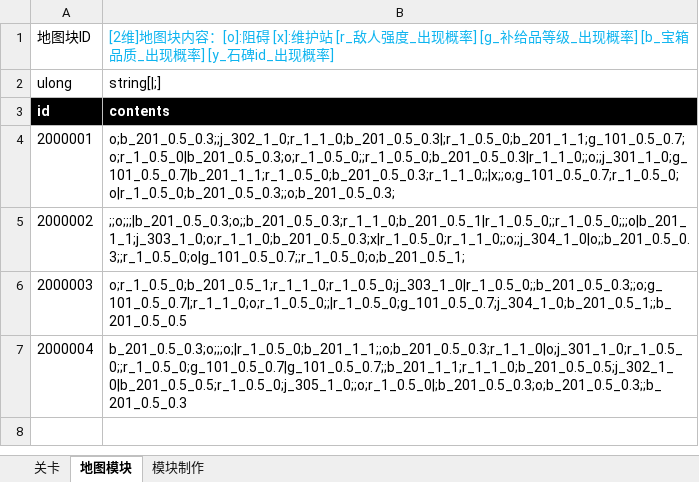
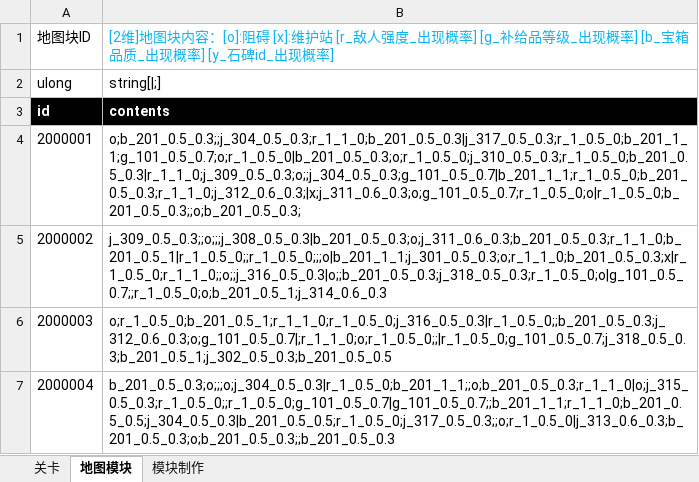
Before and after one commit to Canvastudio/Prometheus, an Excel workbook: Design/原始配置表/地图配置.xlsm, sheet 地图模块, drawn as a sheet; values as stored, in another font and other column widths than the file's, no borders; charts and pictures and conditional formats and table styles not drawn; the diff names each change by its address in the sheet, - before the commit and + after, or states it on an @@ line.

```diff
--- a/Design/原始配置表/地图配置.xlsm (sheet 地图模块)
+++ b/Design/原始配置表/地图配置.xlsm (sheet 地图模块)
-B4: o;b_201_0.5_0.3;;j_302_1_0;r_1_1_0;b_201_0.5_0.3|;r_1_0.5_0;b_201_1_1;g_101_0.5_0.7;o;r_1_0.5_0|b_201_0.5_0.3;o;r_1_0.5_0;;r_1_0.5_0;b_201_0.5_0.3|r_1_1_0;;o;;j_301_1_0;g_101_0.5_0.7|b_201_1_1;r_1_0.5_0;b_201_0.5_0.3;r_1_1_0;;|x;;o;g_101_0.5_0.7;r_1_0.5_0;o|r_1_0.5_0;b_201_0.5_0.3;;o;b_201_0.5_0.3;
+B4: o;b_201_0.5_0.3;;j_304_0.5_0.3;r_1_1_0;b_201_0.5_0.3|j_317_0.5_0.3;r_1_0.5_0;b_201_1_1;g_101_0.5_0.7;o;r_1_0.5_0|b_201_0.5_0.3;o;r_1_0.5_0;j_310_0.5_0.3;r_1_0.5_0;b_201_0.5_0.3|r_1_1_0;j_309_0.5_0.3;o;;j_304_0.5_0.3;g_101_0.5_0.7|b_201_1_1;r_1_0.5_0;b_201_0.5_0.3;r_1_1_0;j_312_0.6_0.3;|x;j_311_0.6_0.3;o;g_101_0.5_0.7;r_1_0.5_0;o|r_1_0.5_0;b_201_0.5_0.3;;o;b_201_0.5_0.3;
-B5: ;;o;;;|b_201_0.5_0.3;o;;b_201_0.5_0.3;r_1_1_0;b_201_0.5_1|r_1_0.5_0;;r_1_0.5_0;;;o|b_201_1_1;j_303_1_0;o;r_1_1_0;b_201_0.5_0.3;x|r_1_0.5_0;r_1_1_0;;o;;j_304_1_0|o;;b_201_0.5_0.3;;r_1_0.5_0;o|g_101_0.5_0.7;;r_1_0.5_0;o;b_201_0.5_1;
+B5: j_309_0.5_0.3;;o;;;j_308_0.5_0.3|b_201_0.5_0.3;o;j_311_0.6_0.3;b_201_0.5_0.3;r_1_1_0;b_201_0.5_1|r_1_0.5_0;;r_1_0.5_0;;;o|b_201_1_1;j_301_0.5_0.3;o;r_1_1_0;b_201_0.5_0.3;x|r_1_0.5_0;r_1_1_0;;o;;j_316_0.5_0.3|o;;b_201_0.5_0.3;j_318_0.5_0.3;r_1_0.5_0;o|g_101_0.5_0.7;;r_1_0.5_0;o;b_201_0.5_1;j_314_0.6_0.3
-B6: o;r_1_0.5_0;b_201_0.5_1;r_1_1_0;r_1_0.5_0;j_303_1_0|r_1_0.5_0;;b_201_0.5_0.3;;o;g_101_0.5_0.7|;r_1_1_0;o;r_1_0.5_0;;|r_1_0.5_0;g_101_0.5_0.7;j_304_1_0;b_201_0.5_1;;b_201_0.5_0.5
+B6: o;r_1_0.5_0;b_201_0.5_1;r_1_1_0;r_1_0.5_0;j_316_0.5_0.3|r_1_0.5_0;;b_201_0.5_0.3;j_312_0.6_0.3;o;g_101_0.5_0.7|;r_1_1_0;o;r_1_0.5_0;;|r_1_0.5_0;g_101_0.5_0.7;j_318_0.5_0.3;b_201_0.5_1;j_302_0.5_0.3;b_201_0.5_0.5
-B7: b_201_0.5_0.3;o;;;o;|r_1_0.5_0;b_201_1_1;;o;b_201_0.5_0.3;r_1_1_0|o;j_301_1_0;r_1_0.5_0;;r_1_0.5_0;g_101_0.5_0.7|g_101_0.5_0.7;;b_201_1_1;r_1_1_0;b_201_0.5_0.5;j_302_1_0|b_201_0.5_0.5;r_1_0.5_0;j_305_1_0;;o;r_1_0.5_0|;b_201_0.5_0.3;o;b_201_0.5_0.3;;b_201_0.5_0.3
+B7: b_201_0.5_0.3;o;;;o;j_304_0.5_0.3|r_1_0.5_0;b_201_1_1;;o;b_201_0.5_0.3;r_1_1_0|o;j_315_0.5_0.3;r_1_0.5_0;;r_1_0.5_0;g_101_0.5_0.7|g_101_0.5_0.7;;b_201_1_1;r_1_1_0;b_201_0.5_0.5;j_304_0.5_0.3|b_201_0.5_0.5;r_1_0.5_0;j_317_0.5_0.3;;o;r_1_0.5_0|j_313_0.6_0.3;b_201_0.5_0.3;o;b_201_0.5_0.3;;b_201_0.5_0.3
```
Also changed, not shown: sheet 模块制作, charts or pictures, Design/原始配置表/技能.xlsm, Design/原始配置表/自定义参数.xlsm, 5 other files.
